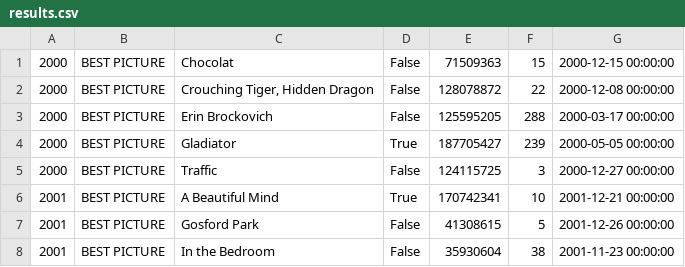
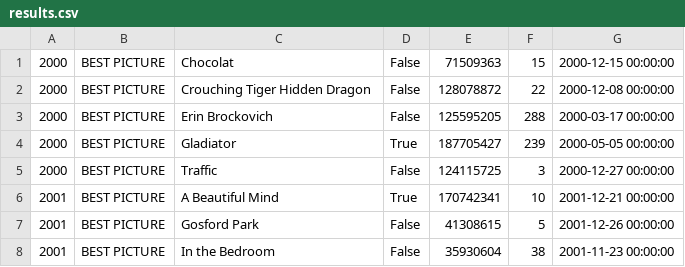
Before and after one commit to OscarPrediction1/boxOfficeNominationsCorrelation, a CSV file: results.csv, drawn as a sheet; only a part is shown.

Commit message:
Update results.csv

```diff
--- a/results.csv
+++ b/results.csv
@@ -1,3 +1,3 @@
 2000;BEST PICTURE;Chocolat;False;71509363;15;2000-12-15 00:00:00;
-2000;BEST PICTURE;"Crouching Tiger, Hidden Dragon";False;128078872;22;2000-12-08 00:00:00;
+2000;BEST PICTURE;Crouching Tiger Hidden Dragon;False;128078872;22;2000-12-08 00:00:00;
 2000;BEST PICTURE;Erin Brockovich;False;125595205;288;2000-03-17 00:00:00;
```
